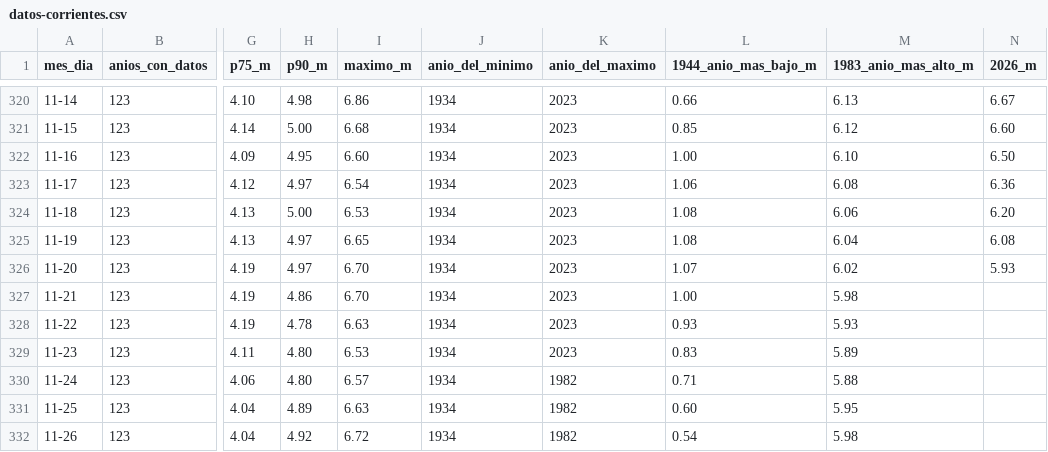
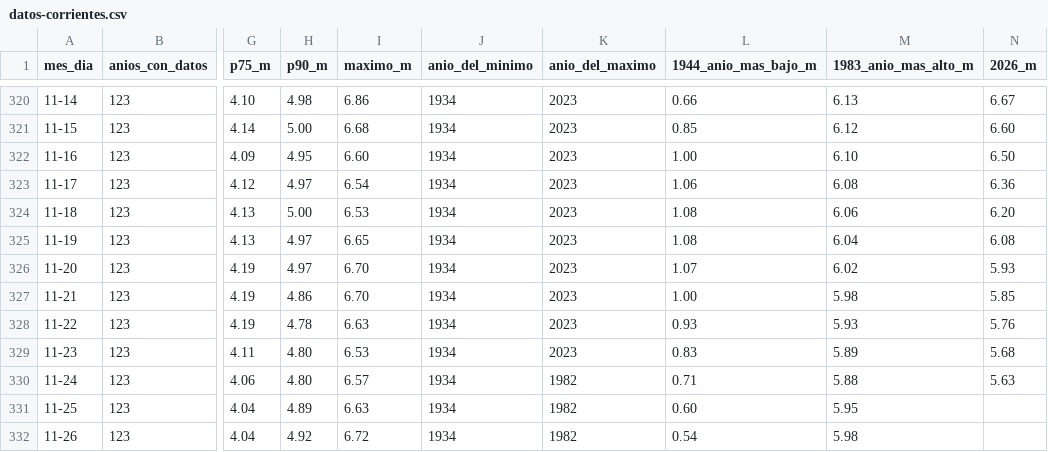
Before and after one commit to 33zpl4/pescamapa, a CSV file: wordpress/build/rio-nota-noviembre/datos-corrientes.csv, drawn as a sheet; only a part is shown, gaps mark what is left out; the diff names each change by its address in the sheet, - before the commit and + after, or states it on an @@ line.

```diff
--- a/wordpress/build/rio-nota-noviembre/datos-corrientes.csv
+++ b/wordpress/build/rio-nota-noviembre/datos-corrientes.csv
-N327 (2026_m): (empty)
+N327 (2026_m): 5.85
-N328 (2026_m): (empty)
+N328 (2026_m): 5.76
-N329 (2026_m): (empty)
+N329 (2026_m): 5.68
-N330 (2026_m): (empty)
+N330 (2026_m): 5.63
```
Also changed, not shown: wordpress/build/rio-nota-noviembre/datos-esquina.csv, wordpress/build/rio-nota-noviembre/datos-goya.csv, 14 other files.
